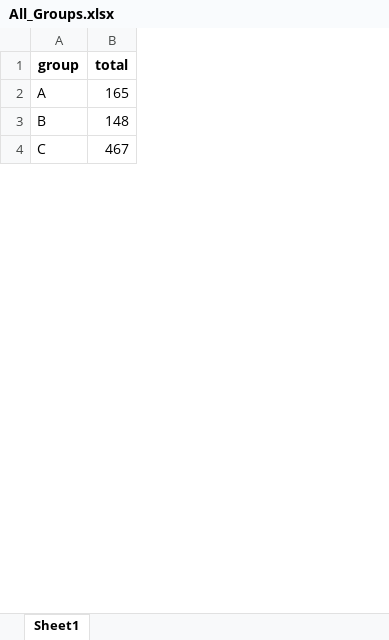
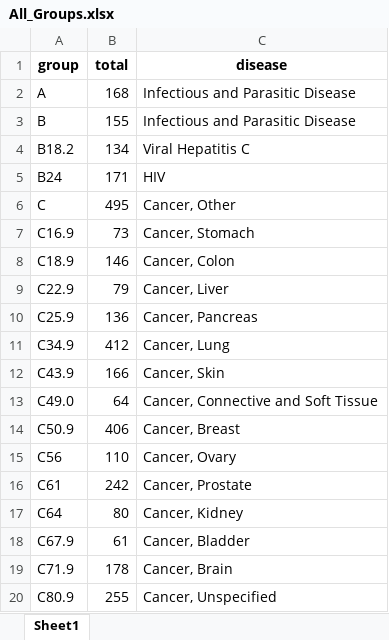
Before and after one commit to timmermansjoy/Research, an Excel workbook: Data/All_Groups.xlsx, sheet Sheet1, drawn as a sheet; only a part is shown; values as stored, in another font and other column widths than the file's, no borders; addresses are those after the commit; the diff covers the shown part only; the diff names each change by its address in the sheet, - before the commit and + after, or states it on an @@ line.

```diff
--- a/Data/All_Groups.xlsx (sheet Sheet1)
+++ b/Data/All_Groups.xlsx (sheet Sheet1)
+column C (disease), rows 2-3: Infectious and Parasitic Disease | Infectious and Parasitic Disease; row 6: Cancer, Other
-B2 (total): 165
+B2 (total): 168
-B3 (total): 148
+B3 (total): 155
+row 4: B18.2 | 134 | Viral Hepatitis C
+row 5: B24 | 171 | HIV
-B6 (total): 467
+B6 (total): 495
+row 7: C16.9 | 73 | Cancer, Stomach
+row 8: C18.9 | 146 | Cancer, Colon
+row 9: C22.9 | 79 | Cancer, Liver
+row 10: C25.9 | 136 | Cancer, Pancreas
+row 11: C34.9 | 412 | Cancer, Lung
+row 12: C43.9 | 166 | Cancer, Skin
+row 13: C49.0 | 64 | Cancer, Connective and Soft Tissue
+row 14: C50.9 | 406 | Cancer, Breast
+row 15: C56 | 110 | Cancer, Ovary
+row 16: C61 | 242 | Cancer, Prostate
+row 17: C64 | 80 | Cancer, Kidney
+row 18: C67.9 | 61 | Cancer, Bladder
+row 19: C71.9 | 178 | Cancer, Brain
+row 20: C80.9 | 255 | Cancer, Unspecified
```
Also changed, not shown: 22 added rows, 38 removed rows, 3 moved rows and 24 edited cells elsewhere in this sheet, Data/All_Groups_Disease.xlsx, Data/References.xlsx, 13 other files.
